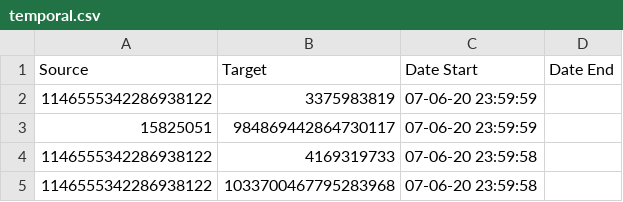
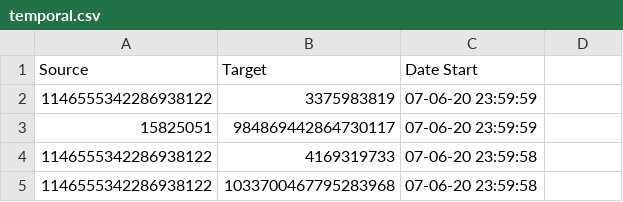
Before and after one commit to TheChirpyWitch/BLMAndBTSArmy, a CSV file: RetweetTemporal/temporal.csv, drawn as a sheet; only a part is shown.

Commit message:
Update temporal.csv

```diff
--- a/RetweetTemporal/temporal.csv
+++ b/RetweetTemporal/temporal.csv
@@ -1,2 +1,2 @@
-Source, Target, Date Start, Date End
+Source, Target, Date Start
 1146555342286938122, 3375983819,07-06-20 23:59:59
```
